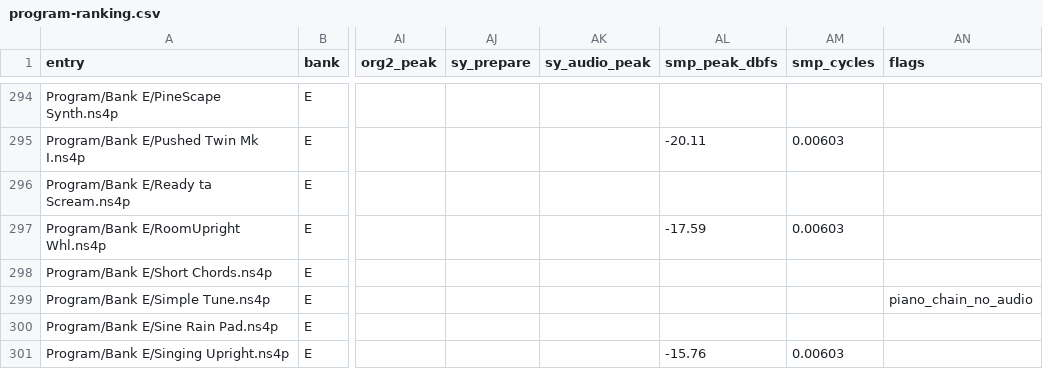
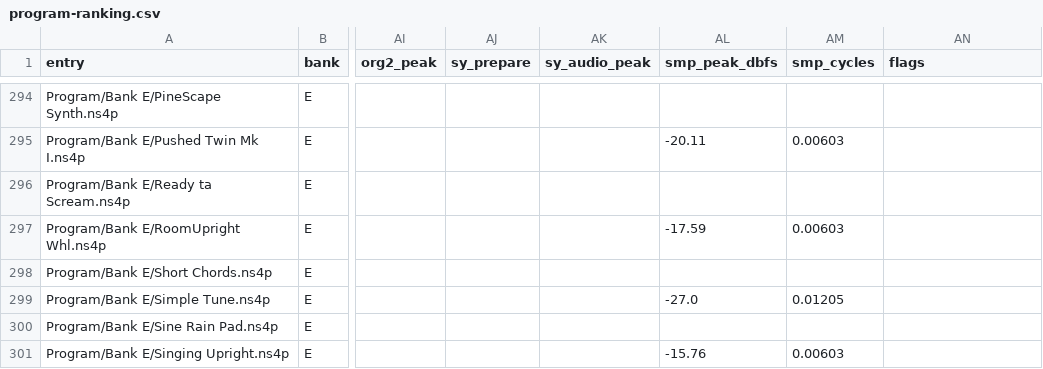
Before and after one commit to ThePluralogue/nd-matrix-1, a CSV file: docs/research/data/program-ranking.csv, drawn as a sheet; only a part is shown, gaps mark what is left out; the diff names each change by its address in the sheet, - before the commit and + after, or states it on an @@ line.

```diff
--- a/docs/research/data/program-ranking.csv
+++ b/docs/research/data/program-ranking.csv
-AL299 (smp_peak_dbfs): (empty)
+AL299 (smp_peak_dbfs): -27.0
-AM299 (smp_cycles): (empty)
+AM299 (smp_cycles): 0.01205
-AN299 (flags): piano_chain_no_audio
+AN299 (flags): (empty)
```
Also changed, not shown: 12 other files.
